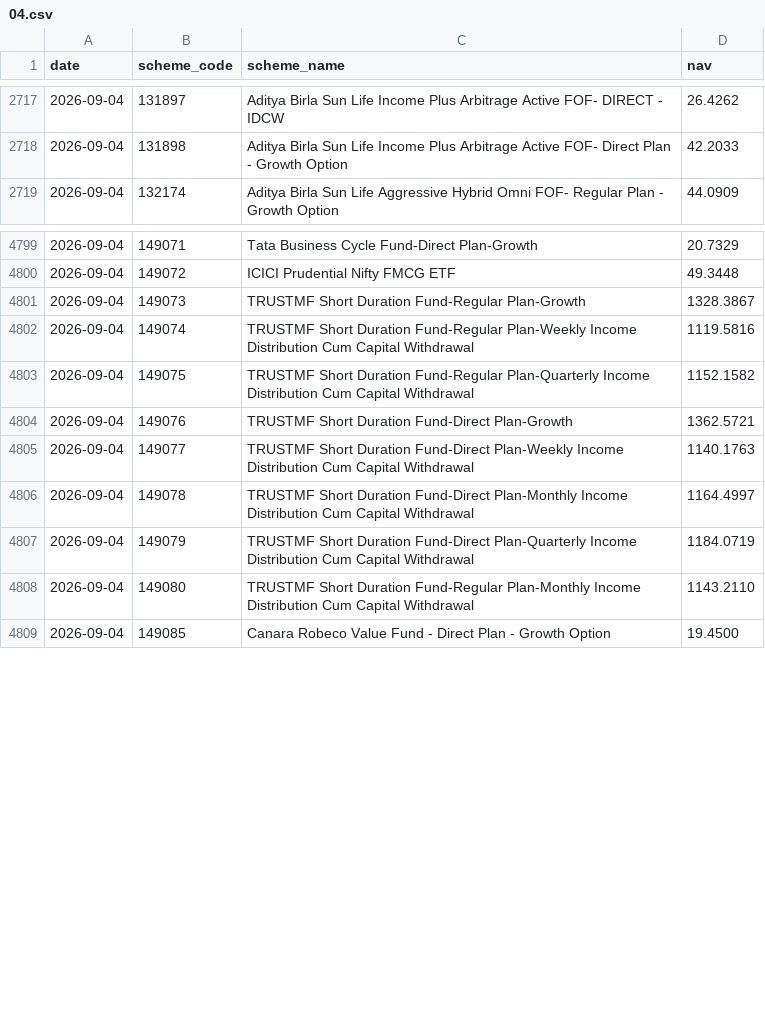
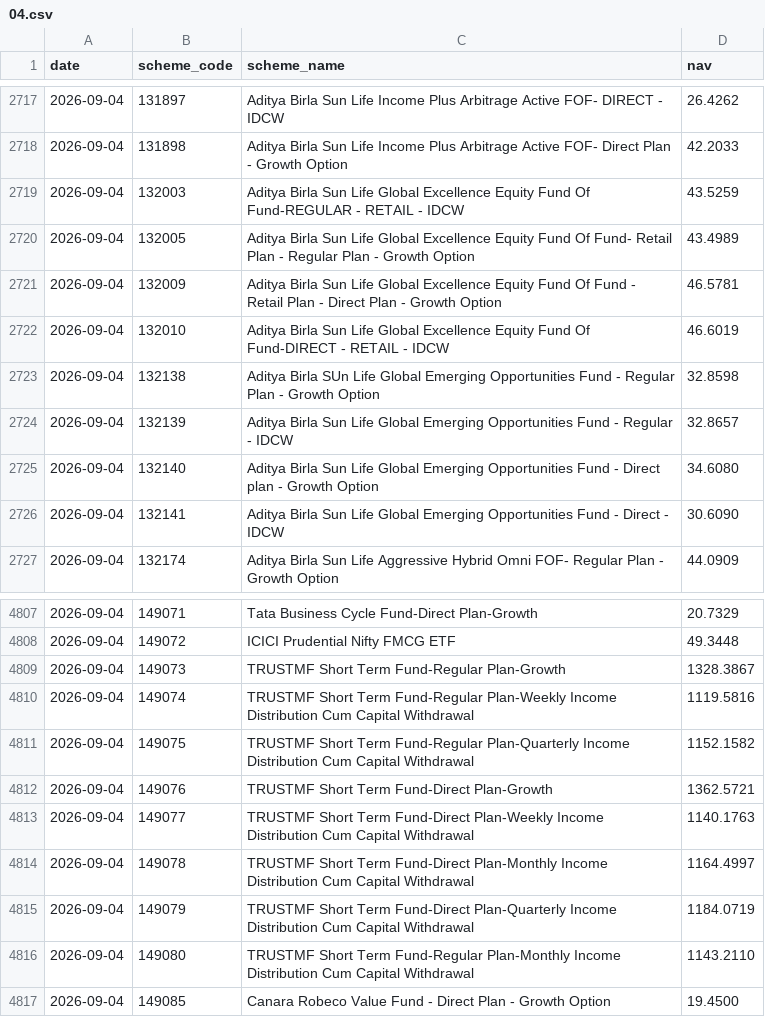
Before and after one commit to shahroz-a/mutual-fund-historical-data, a CSV file: data/Year/2026/09/04.csv, drawn as a sheet; only a part is shown, gaps mark what is left out.

Commit message:
Publish daily dataset metadata

```diff
--- a/data/Year/2026/09/04.csv
+++ b/data/Year/2026/09/04.csv
@@ -2718,2 +2718,10 @@ date,scheme_code,scheme_name,nav
 2026-09-04,131898,Aditya Birla Sun Life Income Plus Arbitrage Active FOF- Direct Plan - Growth Option,42.2033
+2026-09-04,132003,Aditya Birla Sun Life Global Excellence Equity Fund Of Fund-REGULAR - RETAIL - IDCW,43.5259
+2026-09-04,132005,Aditya Birla Sun Life Global Excellence Equity Fund Of Fund- Retail Plan - Regular Plan - Growth Option,43.4989
+2026-09-04,132009,Aditya Birla Sun Life Global Excellence Equity Fund Of Fund - Retail Plan - Direct Plan - Growth Option,46.5781
+2026-09-04,132010,Aditya Birla Sun Life Global Excellence Equity Fund Of Fund-DIRECT - RETAIL - IDCW,46.6019
+2026-09-04,132138,Aditya Birla SUn Life Global Emerging Opportunities Fund - Regular Plan - Growth Option,32.8598
+2026-09-04,132139,Aditya Birla Sun Life Global Emerging Opportunities Fund - Regular - IDCW,32.8657
+2026-09-04,132140,Aditya Birla Sun Life Global Emerging Opportunities Fund - Direct plan - Growth Option,34.6080
+2026-09-04,132141,Aditya Birla Sun Life Global Emerging Opportunities Fund - Direct - IDCW,30.6090
 2026-09-04,132174,Aditya Birla Sun Life Aggressive Hybrid Omni FOF- Regular Plan - Growth Option,44.0909
@@ -4800,10 +4808,10 @@ date,scheme_code,scheme_name,nav
 2026-09-04,149072,ICICI Prudential Nifty FMCG ETF,49.3448
-2026-09-04,149073,TRUSTMF Short Duration Fund-Regular Plan-Growth,1328.3867
-2026-09-04,149074,TRUSTMF Short Duration Fund-Regular Plan-Weekly Income Distribution Cum Capital Withdrawal,1119.5816
-2026-09-04,149075,TRUSTMF Short Duration Fund-Regular Plan-Quarterly Income Distribution Cum Capital Withdrawal,1152.1582
-2026-09-04,149076,TRUSTMF Short Duration Fund-Direct Plan-Growth,1362.5721
-2026-09-04,149077,TRUSTMF Short Duration Fund-Direct Plan-Weekly Income Distribution Cum Capital Withdrawal,1140.1763
-2026-09-04,149078,TRUSTMF Short Duration Fund-Direct Plan-Monthly Income Distribution Cum Capital Withdrawal,1164.4997
-2026-09-04,149079,TRUSTMF Short Duration Fund-Direct Plan-Quarterly Income Distribution Cum Capital Withdrawal,1184.0719
-2026-09-04,149080,TRUSTMF Short Duration Fund-Regular Plan-Monthly Income Distribution Cum Capital Withdrawal,1143.2110
+2026-09-04,149073,TRUSTMF Short Term Fund-Regular Plan-Growth,1328.3867
+2026-09-04,149074,TRUSTMF Short Term Fund-Regular Plan-Weekly Income Distribution Cum Capital Withdrawal,1119.5816
+2026-09-04,149075,TRUSTMF Short Term Fund-Regular Plan-Quarterly Income Distribution Cum Capital Withdrawal,1152.1582
+2026-09-04,149076,TRUSTMF Short Term Fund-Direct Plan-Growth,1362.5721
+2026-09-04,149077,TRUSTMF Short Term Fund-Direct Plan-Weekly Income Distribution Cum Capital Withdrawal,1140.1763
+2026-09-04,149078,TRUSTMF Short Term Fund-Direct Plan-Monthly Income Distribution Cum Capital Withdrawal,1164.4997
+2026-09-04,149079,TRUSTMF Short Term Fund-Direct Plan-Quarterly Income Distribution Cum Capital Withdrawal,1184.0719
+2026-09-04,149080,TRUSTMF Short Term Fund-Regular Plan-Monthly Income Distribution Cum Capital Withdrawal,1143.2110
 2026-09-04,149085,Canara Robeco Value Fund - Direct Plan - Growth Option,19.4500
```
Also changed, not shown: data/Year/2026/08/27.csv, data/Year/2026/08/28.csv, 11 other files.
